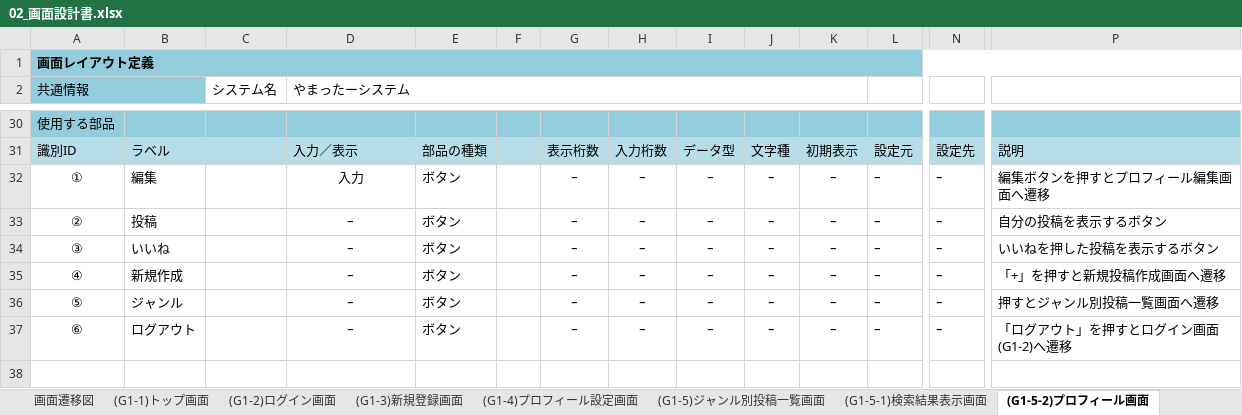
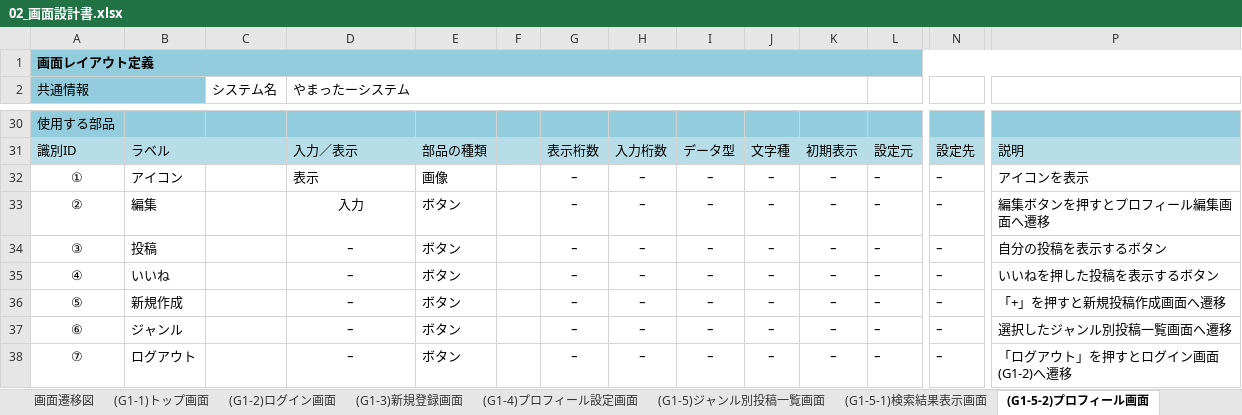
Before and after one commit to ymnrio/2023Dev3Early, an Excel workbook: 02画面設計/02_画面設計書.xlsx, sheet (G1-5-2)プロフィール画面, drawn as a sheet; only a part is shown, gaps mark what is left out; values as stored, in another font and other column widths than the file's, no borders; charts and pictures not drawn; rows hold the shown columns only; the diff covers the shown part only; the diff names each change by its address in the sheet, - before the commit and + after, or states it on an @@ line.

```diff
--- a/02画面設計/02_画面設計書.xlsx (sheet (G1-5-2)プロフィール画面)
+++ b/02画面設計/02_画面設計書.xlsx (sheet (G1-5-2)プロフィール画面)
-B32: 編集
+B32: アイコン
-D32 (やまったーシステム): 入力
+D32 (やまったーシステム): 表示
-D32 alignment: center
+D32 alignment: left
-E32: ボタン
+E32: 画像
-P32: 編集ボタンを押すとプロフィール編集画面へ遷移
+P32: アイコンを表示
-B33: 投稿
+B33: 編集
-D33 (やまったーシステム): ｰ
+D33 (やまったーシステム): 入力
-P33: 自分の投稿を表示するボタン
+P33: 編集ボタンを押すとプロフィール編集画面へ遷移
-B34: いいね
+B34: 投稿
-P34: いいねを押した投稿を表示するボタン
+P34: 自分の投稿を表示するボタン
-B35: 新規作成
+B35: いいね
-P35: 「+」を押すと新規投稿作成画面へ遷移
+P35: いいねを押した投稿を表示するボタン
-B36: ジャンル
+B36: 新規作成
-P36: 押すとジャンル別投稿一覧画面へ遷移
+P36: 「+」を押すと新規投稿作成画面へ遷移
-B37: ログアウト
+B37: ジャンル
-P37: 「ログアウト」を押すとログイン画面(G1-2)へ遷移
+P37: 選択したジャンル別投稿一覧画面へ遷移
+row 38: ⑦ | ログアウト |  | ｰ | ボタン |  | ｰ | ｰ | ｰ | ｰ | ｰ | ｰ | ｰ | 「ログアウト」を押すとログイン画面(G1-2)へ遷移
```
Also changed, not shown: 13 edited cells elsewhere in this sheet, sheet (G1-5-5)投稿詳細画面, sheet (G1-5-4)新規投稿作成画面, sheet (G1-5-6)投稿返信画面, sheet 画面一覧, sheet (G1-5-3)プロフィール編集画面, sheet (G1-5-1)検索結果表示画面, 8 more sheets, other sheet tabs, charts or pictures.
